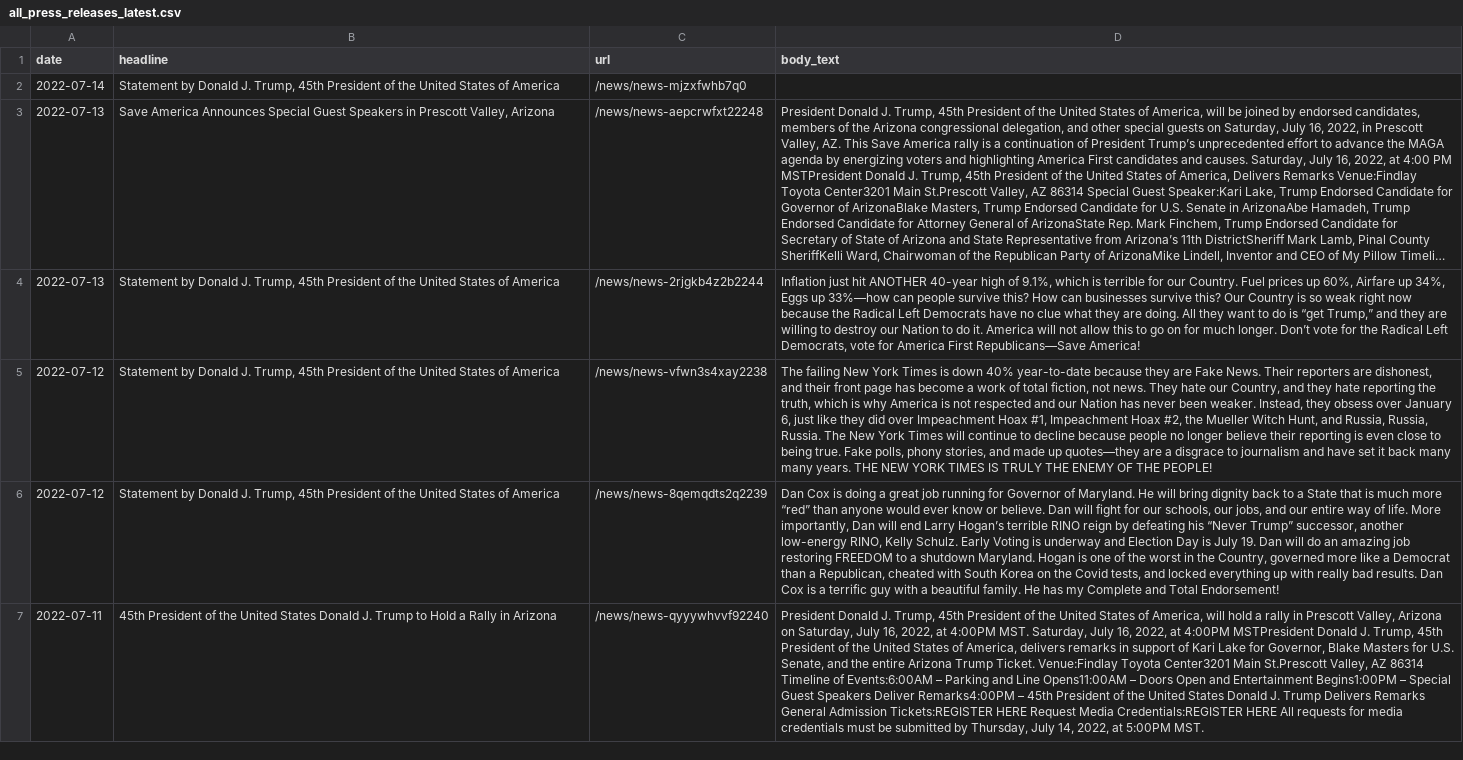
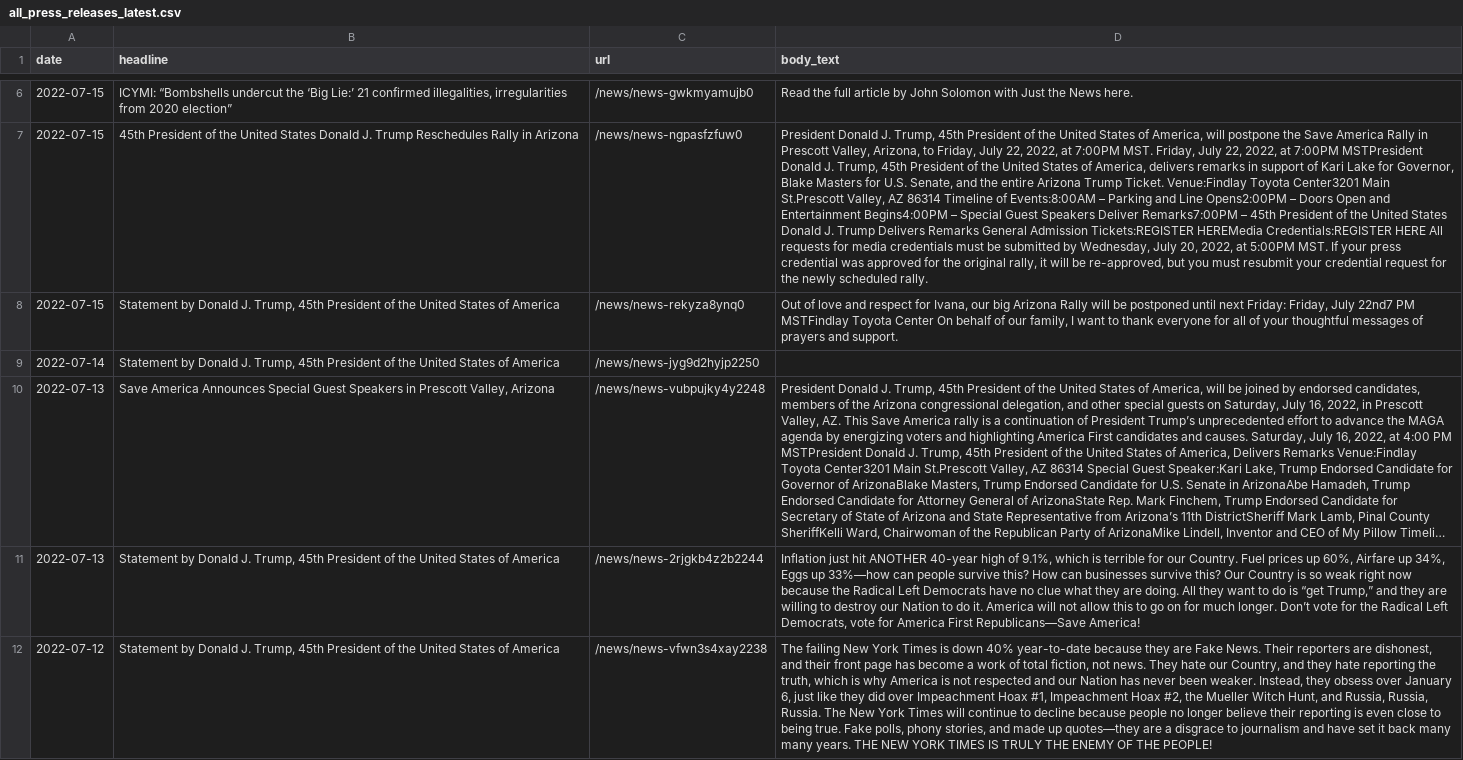
Before and after one commit to gridviz/trump-releases, a CSV file: data/processed/all_press_releases_latest.csv, drawn as a sheet; only a part is shown, gaps mark what is left out; the shorter side is filled out with more unchanged rows; long unchanged cells end in …; addresses are those after the commit; the diff covers the shown part only; the diff names each change by its address in the sheet, - before the commit and + after, or states it on an @@ line.

```diff
--- a/data/processed/all_press_releases_latest.csv
+++ b/data/processed/all_press_releases_latest.csv
+row 6: 2022-07-15 | ICYMI: “Bombshells undercut the ‘Big Lie:’ 21 confirmed illegalities, irregularities from 2020 election” | /news/news-gwkmyamujb0 | Read the full article by John Solomon with Just the News here.
+row 7: 2022-07-15 | 45th President of the United States Donald J. Trump Reschedules Rally in Arizona | /news/news-ngpasfzfuw0 | President Donald J. Trump, 45th President of the United States of America, will postpone the Save America Rally in Prescott Valley, Arizona, to Friday, July 22, 2022, at 7:00PM MST. Friday, July 22, 2022, at 7:00PM MSTPresident Donald J. Trump, 45th President of the United States of America, delivers remarks in support of Kari Lake for Governor, Blake Masters for U.S. Senate, and the entire Arizona Trump Ticket. Venue:Findlay Toyota Center3201 Main St.Prescott Valley, AZ 86314 Timeline of Events:8:00AM – Parking and Line Opens2:00PM – Doors Open and Entertainment Begins4:00PM – Special Guest Speakers Deliver Remarks7:00PM – 45th President of the United States Donald J. Trump Delivers Remarks General Admission Tickets:REGISTER HEREMedia Credentials:REGISTER HERE All requests for media credentials must be submitted by Wednesday, July 20, 2022, at 5:00PM MST. If your press credential was approved for the original rally, it will be re-approved, but you must resubmit your credential request for the newly scheduled rally.
+row 8: 2022-07-15 | Statement by Donald J. Trump, 45th President of the United States of America | /news/news-rekyza8ynq0 | Out of love and respect for Ivana, our big Arizona Rally will be postponed until next Friday: Friday, July 22nd7 PM MSTFindlay Toyota Center On behalf of our family, I want to thank everyone for all of your thoughtful messages of prayers and support.
-C9 (url): /news/news-mjzxfwhb7q0
+C9 (url): /news/news-jyg9d2hyjp2250
-C10 (url): /news/news-aepcrwfxt22248
+C10 (url): /news/news-vubpujky4y2248
```
Also changed, not shown: 4 added rows and 7 removed rows elsewhere in this file, data/all_endorsements_urls.csv, 1 other file.
